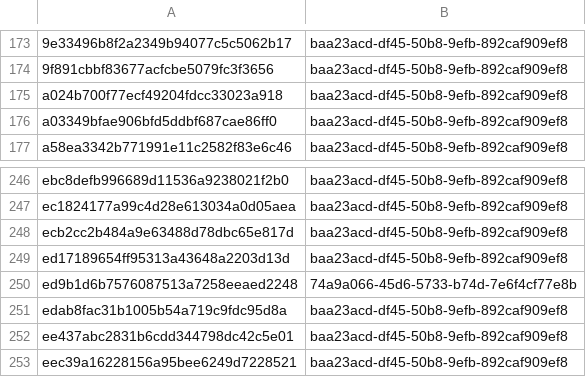
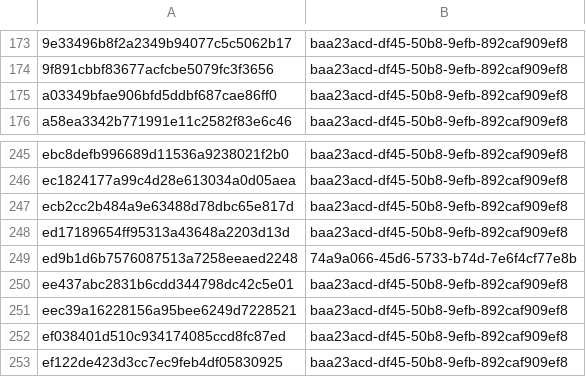
Before and after one commit to sohankanna/india-threat-tracker, a CSV file: misp-feed/hashes.csv, drawn as a sheet; only a part is shown, gaps mark what is left out; the shorter side is filled out with more unchanged rows.

```diff
--- a/misp-feed/hashes.csv
+++ b/misp-feed/hashes.csv
@@ -174,3 +174,2 @@
 9f891cbbf83677acfcbe5079fc3f3656,baa23acd-df45-50b8-9efb-892caf909ef8
-a024b700f77ecf49204fdcc33023a918,baa23acd-df45-50b8-9efb-892caf909ef8
 a03349bfae906bfd5ddbf687cae86ff0,baa23acd-df45-50b8-9efb-892caf909ef8
@@ -250,3 +249,2 @@ ed17189654ff95313a43648a2203d13d,baa23acd-df45-50b8-9efb-892caf909ef8
 ed9b1d6b7576087513a7258eeaed2248,74a9a066-45d6-5733-b74d-7e6f4cf77e8b
-edab8fac31b1005b54a719c9fdc95d8a,baa23acd-df45-50b8-9efb-892caf909ef8
 ee437abc2831b6cdd344798dc42c5e01,baa23acd-df45-50b8-9efb-892caf909ef8
```
Also changed, not shown: 6 other files.
